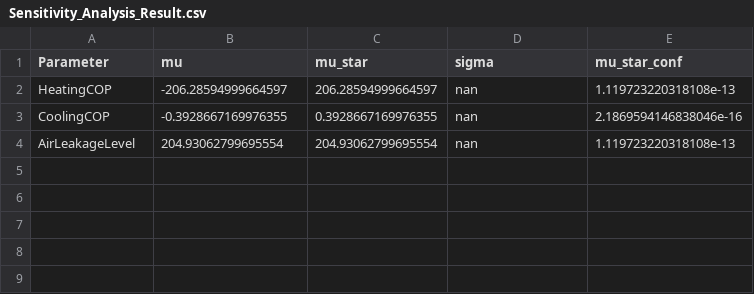
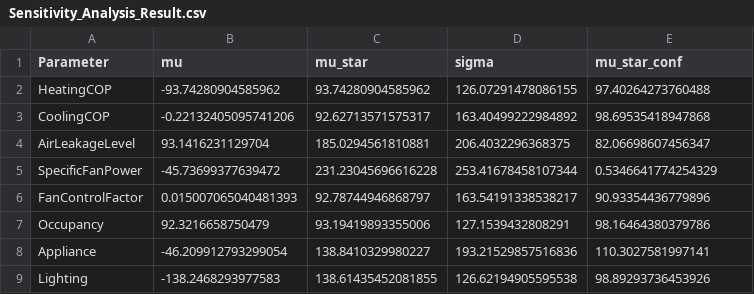
Before and after one commit to M-NaveedAshraf-work/BEM-service, a CSV file: backend/New_BEM_Code/Output/Sensitivity_Analysis_Result.csv, drawn as a sheet.

```diff
--- a/backend/New_BEM_Code/Output/Sensitivity_Analysis_Result.csv
+++ b/backend/New_BEM_Code/Output/Sensitivity_Analysis_Result.csv
@@ -1,4 +1,9 @@
 Parameter,mu,mu_star,sigma,mu_star_conf
-HeatingCOP,-206.28594999664597,206.28594999664597,nan,1.119723220318108e-13
-CoolingCOP,-0.3928667169976355,0.3928667169976355,nan,2.1869594146838046e-16
-AirLeakageLevel,204.93062799695554,204.93062799695554,nan,1.119723220318108e-13
+HeatingCOP,-93.74280904585962,93.74280904585962,126.07291478086155,97.40264273760488
+CoolingCOP,-0.22132405095741206,92.62713571575317,163.40499222984892,98.69535418947868
+AirLeakageLevel,93.1416231129704,185.0294561810881,206.4032296368375,82.06698607456347
+SpecificFanPower,-45.73699377639472,231.23045696616228,253.41678458107344,0.5346641774254329
+FanControlFactor,0.015007065040481393,92.78744946868797,163.54191338538217,90.93354436779896
+Occupancy,92.3216658750479,93.19419893355006,127.1539432808291,98.16464380379786
+Appliance,-46.209912793299054,138.8410329980227,193.21529857516836,110.3027581997141
+Lighting,-138.2468293977583,138.61435452081855,126.62194905595538,98.89293736453926
```
Also changed, not shown: backend/New_BEM_Code/Output/Genetic_Algorithm_Result_BEM_Optimization_Input_v2_centergy_BEM_2019.csv, 11 other files.
